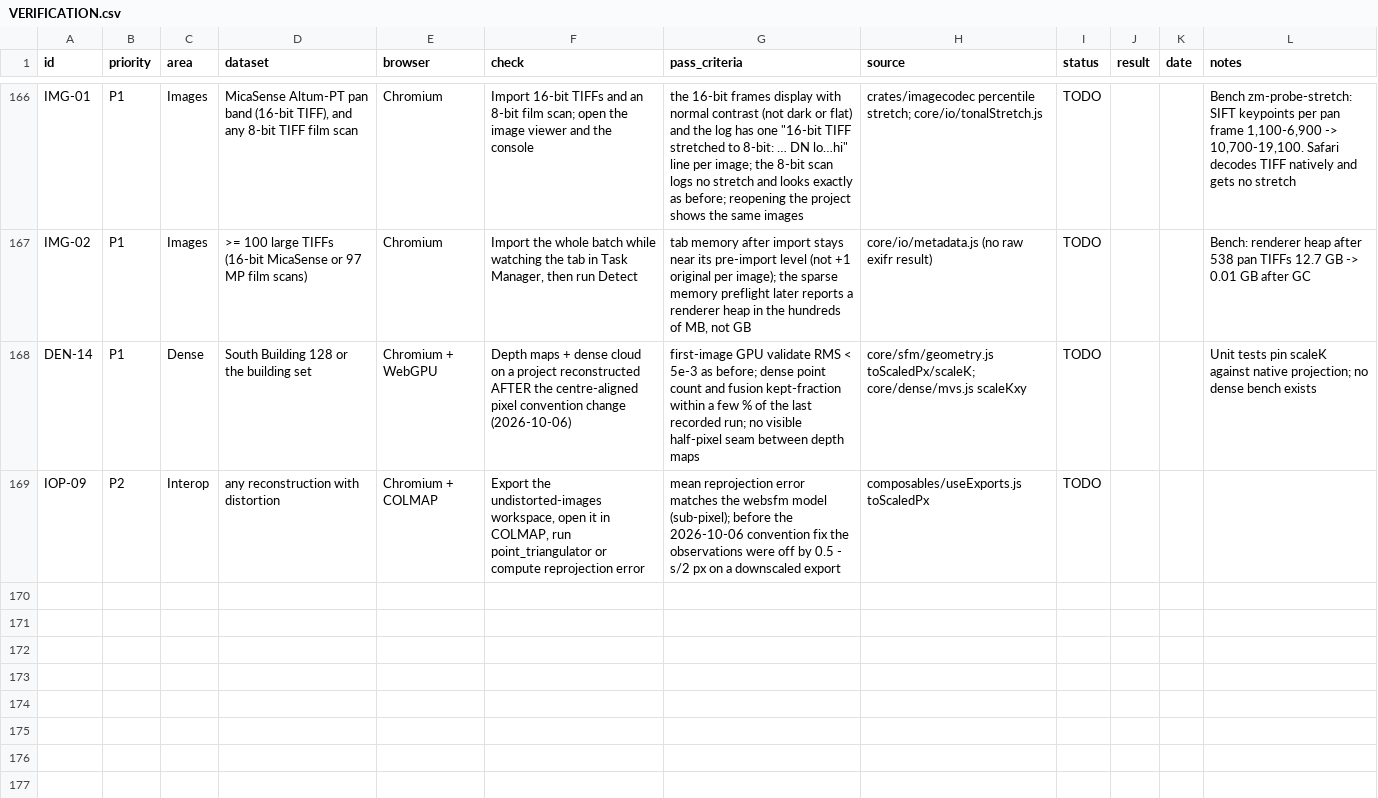
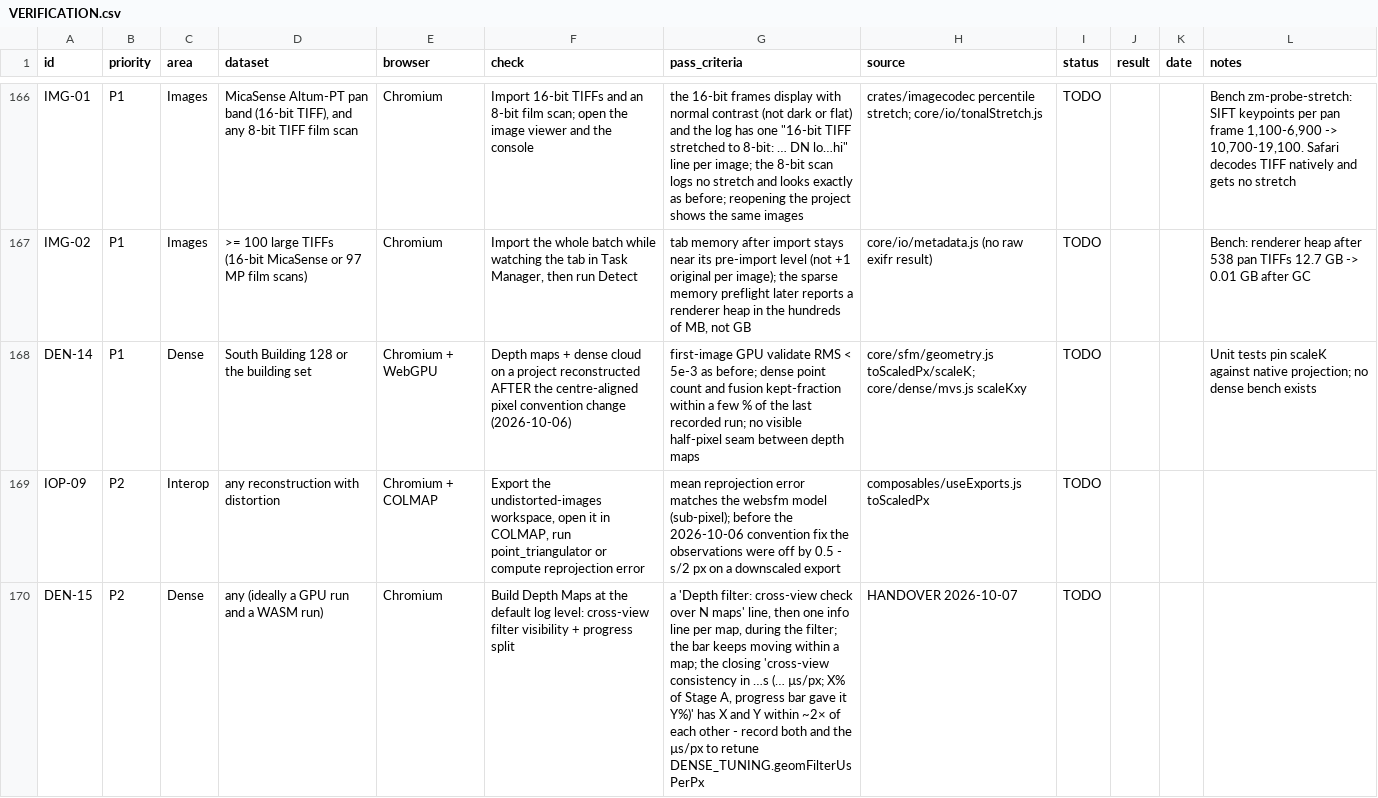
Before and after one commit to fdahle/websfm, a CSV file: VERIFICATION.csv, drawn as a sheet; only a part is shown, gaps mark what is left out; the diff names each change by its address in the sheet, - before the commit and + after, or states it on an @@ line.

```diff
--- a/VERIFICATION.csv
+++ b/VERIFICATION.csv
+row 170: DEN-15 | P2 | Dense | any (ideally a GPU run and a WASM run) | Chromium | Build Depth Maps at the default log level: cross-view filter visibility + progress split | a 'Depth filter: cross-view check over N maps' line, then one info line per map, during the filter; the bar keeps moving within a map; the closing 'cross-view consistency in …s (… µs/px; X% of Stage A, progress bar gave it Y%)' has X and Y within ~2× of each other - record both and the µs/px to retune DENSE_TUNING.geomFilterUsPerPx | HANDOVER 2026-10-07 | TODO
```
Also changed, not shown: 7 other files.
